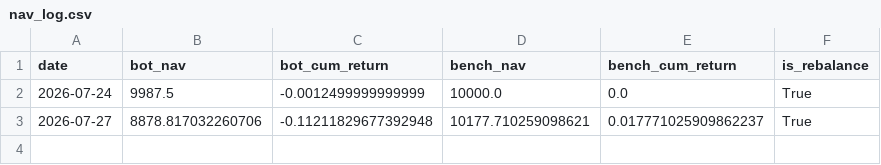
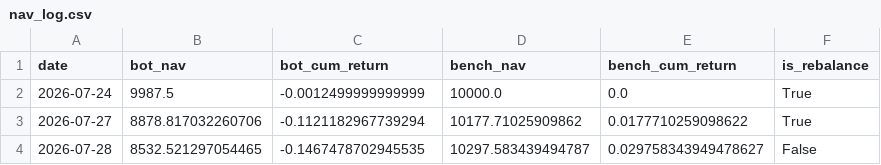
Before and after one commit to lucapflittner/Aktienbot, a CSV file: paper_trading/nav_log.csv, drawn as a sheet.

```diff
--- a/paper_trading/nav_log.csv
+++ b/paper_trading/nav_log.csv
@@ -2,2 +2,3 @@ date,bot_nav,bot_cum_return,bench_nav,bench_cum_return,is_rebalance
 2026-07-24,9987.5,-0.0012499999999999,10000.0,0.0,True
-2026-07-27,8878.817032260706,-0.11211829677392948,10177.710259098621,0.017771025909862237,True
+2026-07-27,8878.817032260706,-0.1121182967739294,10177.71025909862,0.0177710259098622,True
+2026-07-28,8532.521297054465,-0.1467478702945535,10297.583439494787,0.029758343949478627,False
```
Also changed, not shown: 2 other files.
